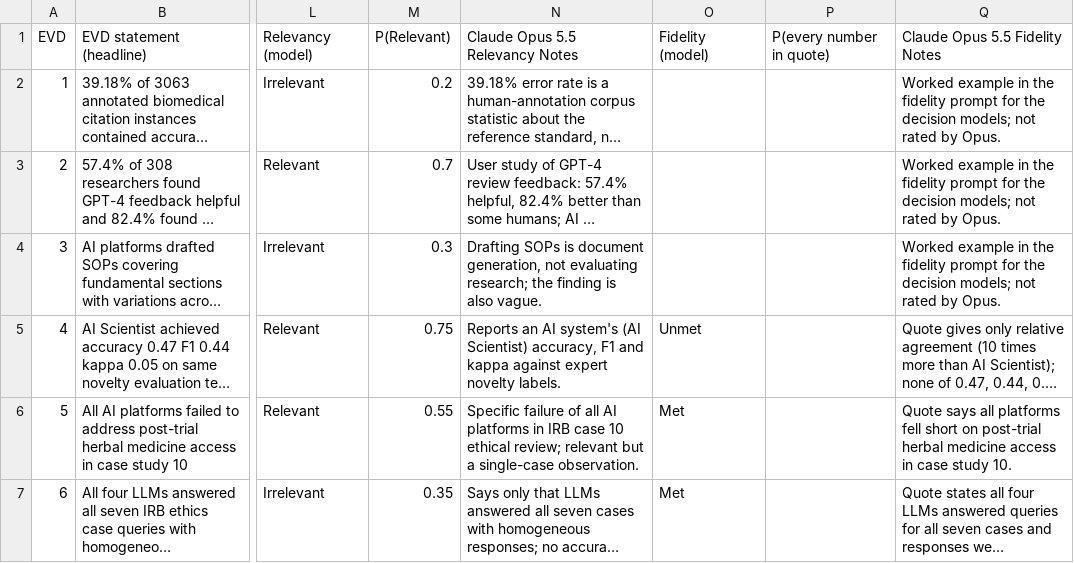
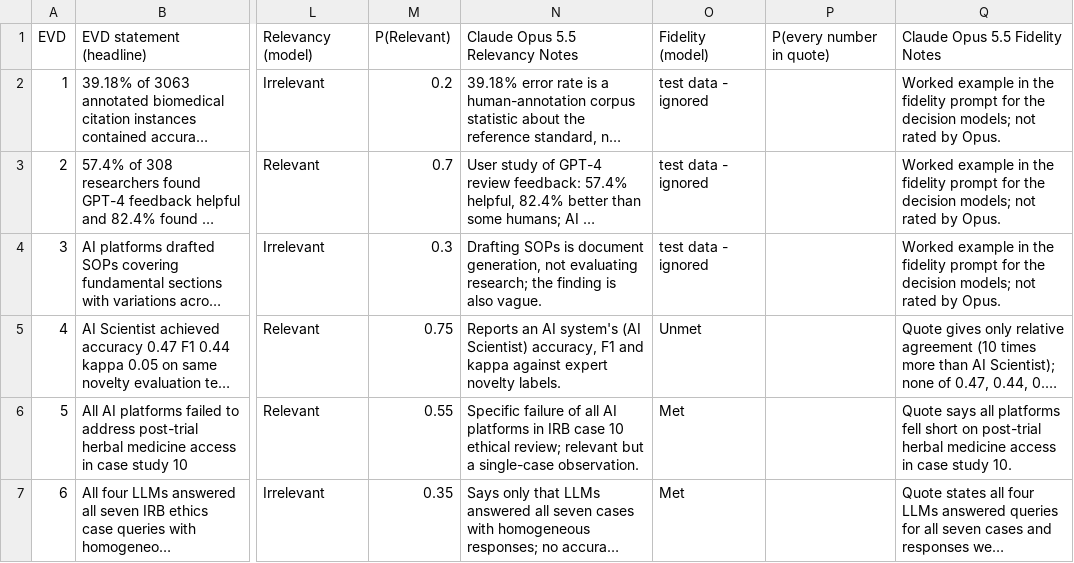
Before and after one commit to cdromcom/living-evidence-synthesis, a CSV file: benchmarking-validation/sheets/LIVES-AI-Rater-Claude-Opus-5.5-run1.csv (was benchmarking-validation/sheets/LIVES-AI-Rater-Claude-Opus-5.5.csv), drawn as a sheet; only a part is shown, gaps mark what is left out; long unchanged cells end in …; the diff names each change by its address in the sheet, - before the commit and + after, or states it on an @@ line.

```diff
--- a/benchmarking-validation/sheets/LIVES-AI-Rater-Claude-Opus-5.5.csv
+++ b/benchmarking-validation/sheets/LIVES-AI-Rater-Claude-Opus-5.5-run1.csv
-O2:O4: (empty)
+O2:O4: test data - ignored
```
Also changed, not shown: benchmarking-validation/sheets/LIVES-AI-Rater-Jev-run1.csv, benchmarking-validation/sheets/LIVES-AI-Rater-Liquid-d1-ultra-run1.csv, 19 other files.
